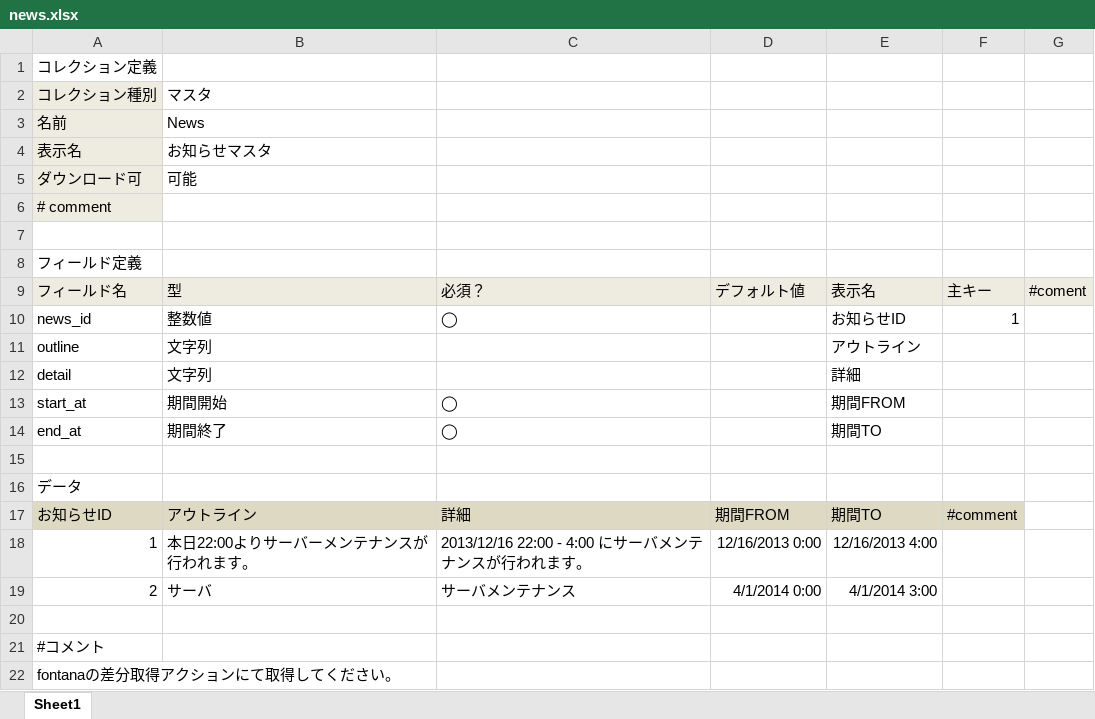
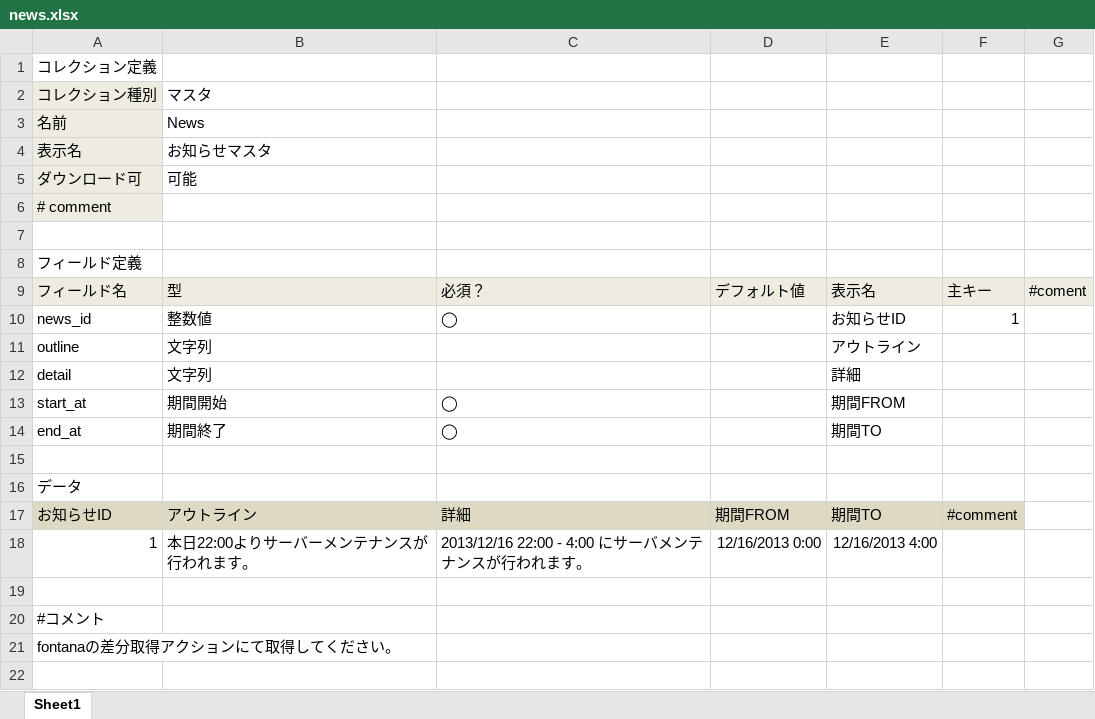
Before and after one commit to groovenauts/fontana_sample, an Excel workbook: app/seeds/news.xlsx, sheet Sheet1, drawn as a sheet; values as stored, in another font and other column widths than the file's, no borders; charts and pictures not drawn; the diff names each change by its address in the sheet, - before the commit and + after, or states it on an @@ line.

Commit message:
[強制DM] [delete data] scinario_22

```diff
--- a/app/seeds/news.xlsx (sheet Sheet1)
+++ b/app/seeds/news.xlsx (sheet Sheet1)
-row 19: 2 | サーバ | サーバメンテナンス | 4/1/2014 0:00 | 4/1/2014 3:00
```
